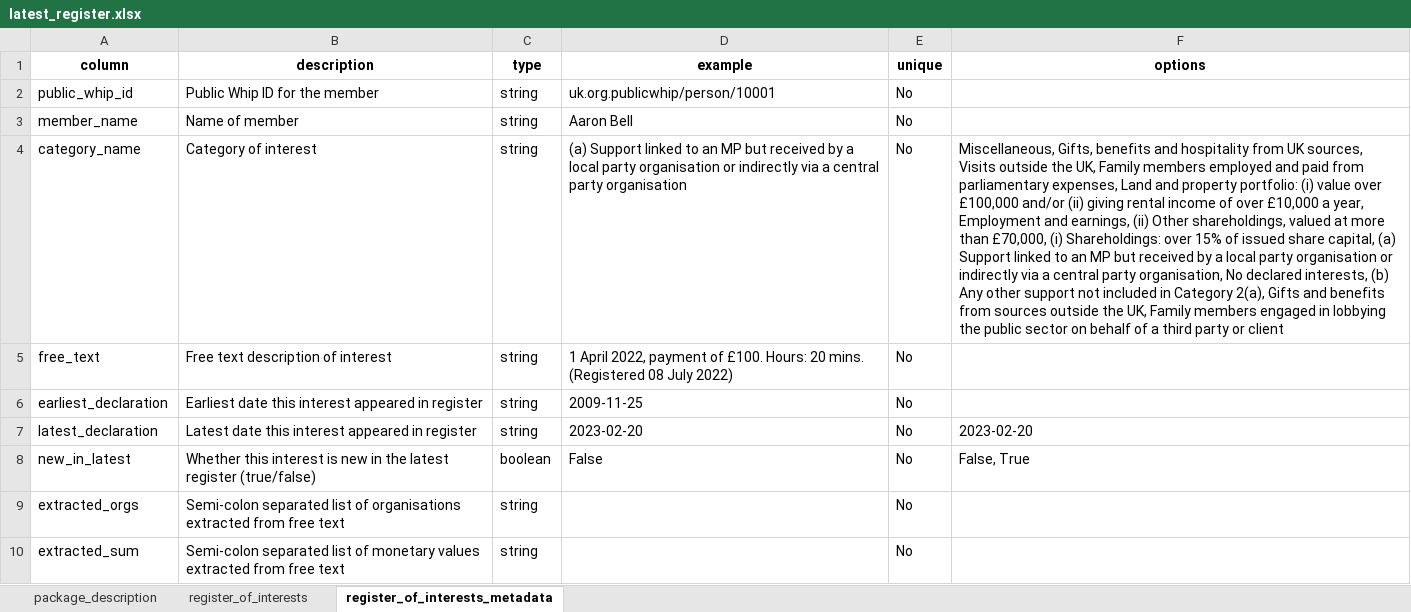
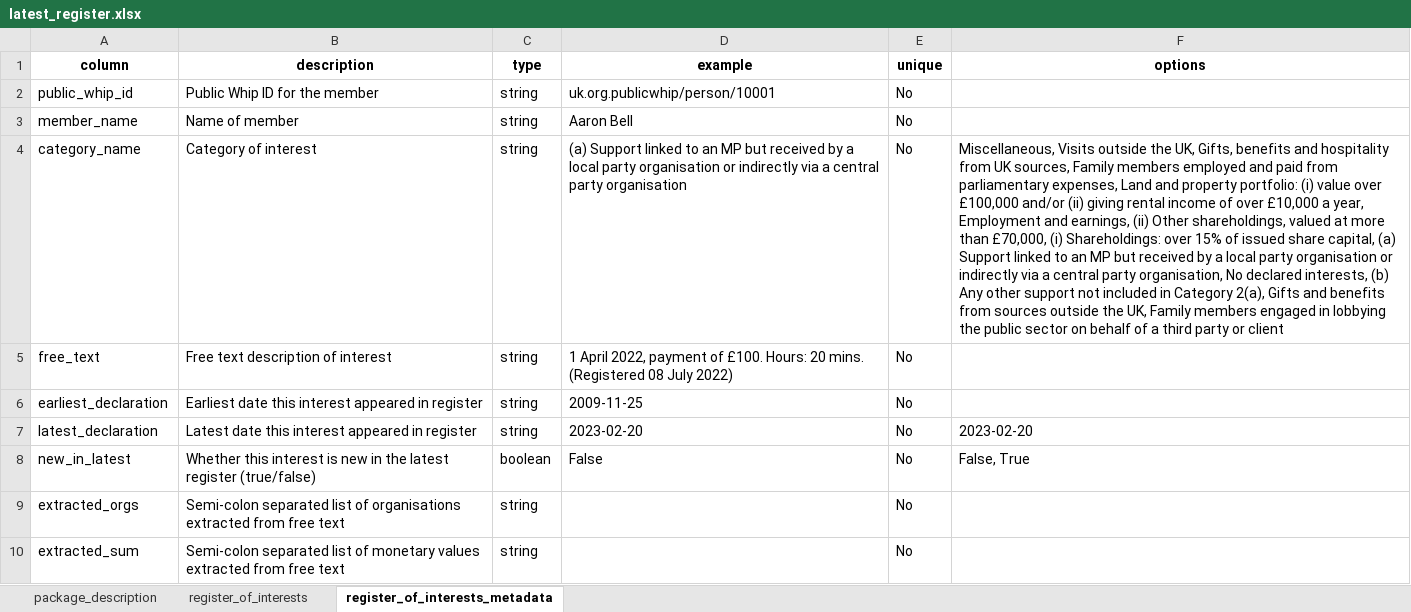
Before and after one commit to mysociety/parl_register_interests, an Excel workbook: docs/data/latest_register/0.1.4/latest_register.xlsx, sheet register_of_interests_metadata, drawn as a sheet; values as stored, in another font and other column widths than the file's, no borders; the diff names each change by its address in the sheet, - before the commit and + after, or states it on an @@ line.

```diff
--- a/docs/data/latest_register/0.1.4/latest_register.xlsx (sheet register_of_interests_metadata)
+++ b/docs/data/latest_register/0.1.4/latest_register.xlsx (sheet register_of_interests_metadata)
-F4 (options): Miscellaneous, Gifts, benefits and hospitality from UK sources, Visits outside the UK, Family members…
+F4 (options): Miscellaneous, Visits outside the UK, Gifts, benefits and hospitality from UK sources, Family members…
```
Also changed, not shown: sheet register_of_interests, docs/data/latest_register/0.1/latest_register.xlsx, docs/data/latest_register/0/latest_register.xlsx, 47 other files.
